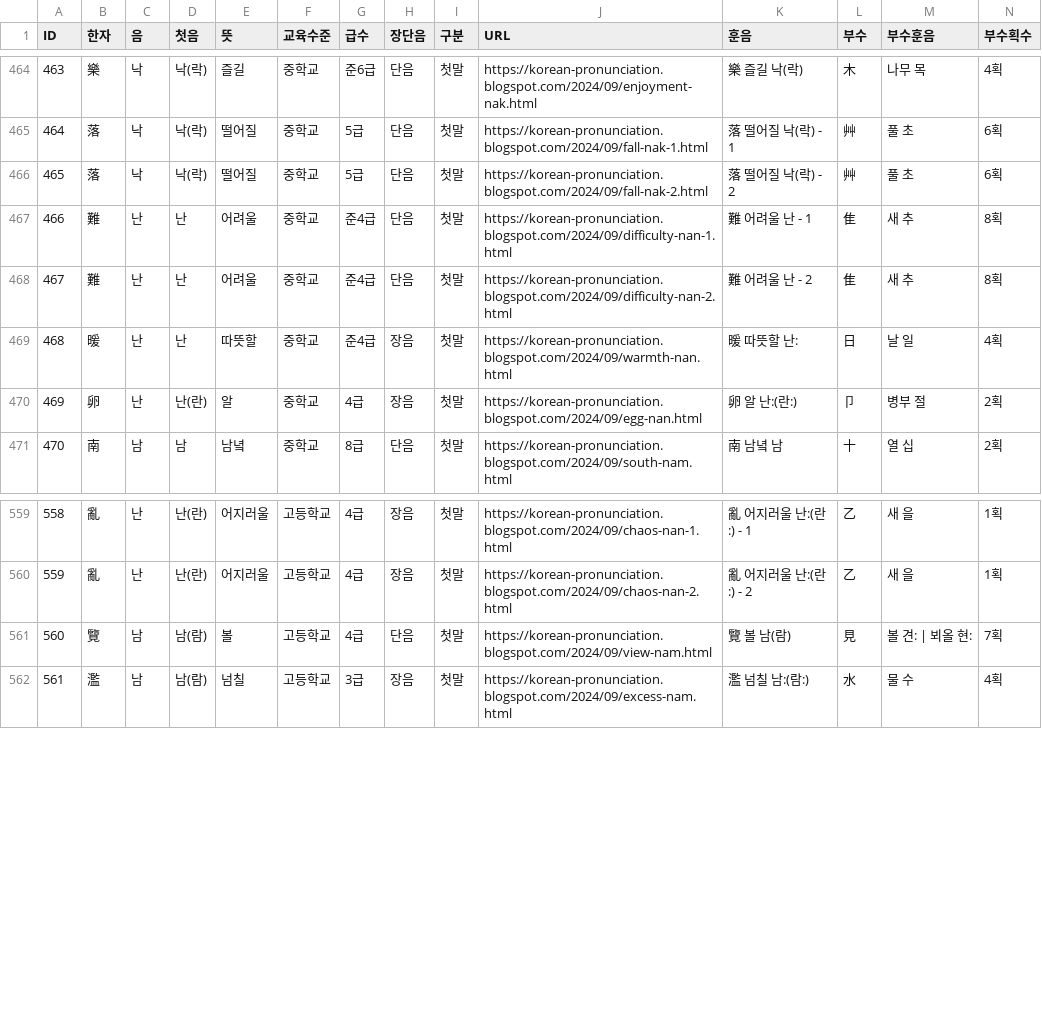
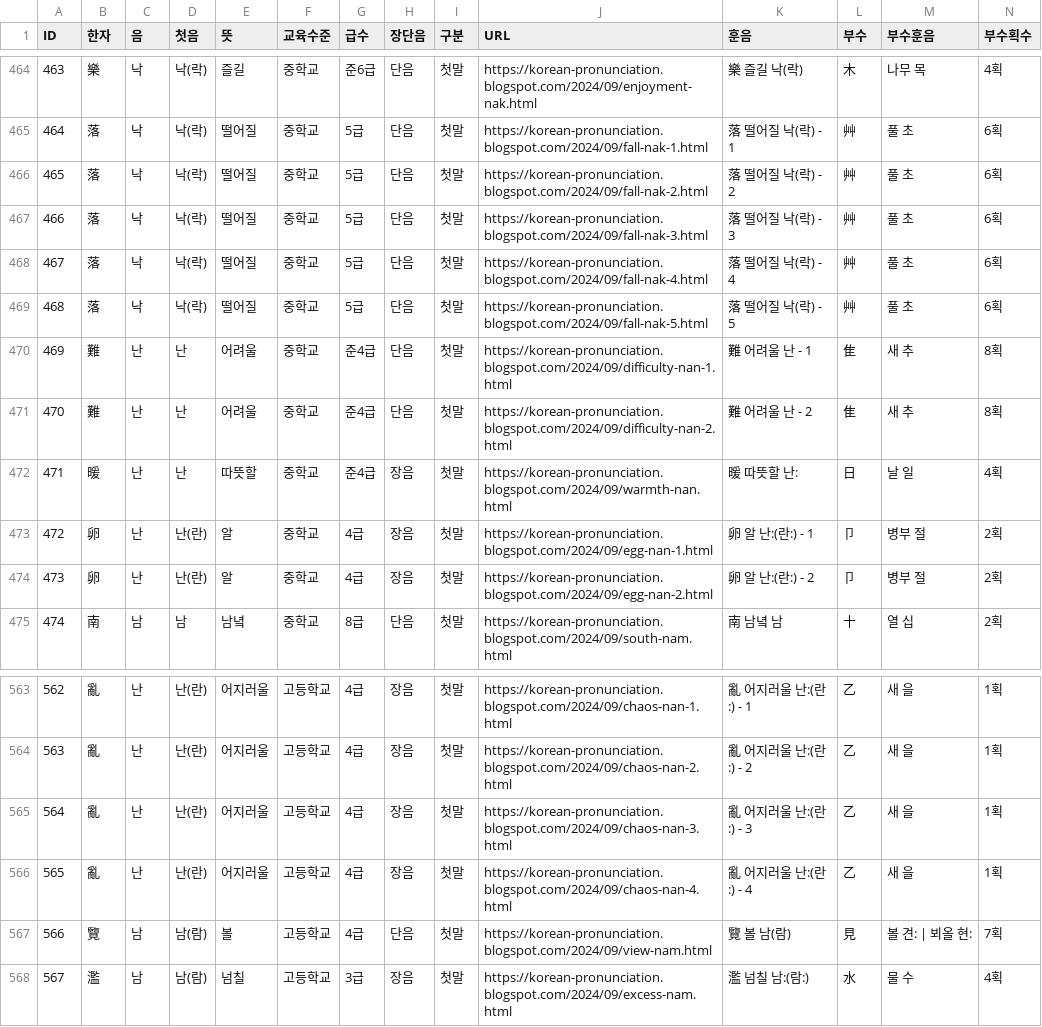
Before and after one commit to hanja1800/hanja1800.github.io, a CSV file: 블로그스팟검색_초성.csv, drawn as a sheet; only a part is shown, gaps mark what is left out; addresses are those after the commit; rows hold the shown columns only; the diff names each change by its address in the sheet, - before the commit and + after, or states it on an @@ line.

Commit message:
Update hanja-1800-index.html with Blogspot navigation and sync project files

```diff
--- a/블로그스팟검색_초성.csv
+++ b/블로그스팟검색_초성.csv
+row 467: 466 | 落 | 낙 | 낙(락) | 떨어질 | 중학교 | 5급 | 단음 | 첫말 | https://korean-pronunciation.blogspot.com/2024/09/fall-nak-3.html | 落 떨어질 낙(락) - 3 | 艸 | 풀 초 | 6획
+row 468: 467 | 落 | 낙 | 낙(락) | 떨어질 | 중학교 | 5급 | 단음 | 첫말 | https://korean-pronunciation.blogspot.com/2024/09/fall-nak-4.html | 落 떨어질 낙(락) - 4 | 艸 | 풀 초 | 6획
+row 469: 468 | 落 | 낙 | 낙(락) | 떨어질 | 중학교 | 5급 | 단음 | 첫말 | https://korean-pronunciation.blogspot.com/2024/09/fall-nak-5.html | 落 떨어질 낙(락) - 5 | 艸 | 풀 초 | 6획
@@ column A (ID) renumbered from row 470 down @@
-J473 (URL): https://korean-pronunciation.blogspot.com/2024/09/egg-nan.html
+J473 (URL): https://korean-pronunciation.blogspot.com/2024/09/egg-nan-1.html
-K473 (훈음): 卵 알 난:(란:)
+K473 (훈음): 卵 알 난:(란:) - 1
+row 474: 473 | 卵 | 난 | 난(란) | 알 | 중학교 | 4급 | 장음 | 첫말 | https://korean-pronunciation.blogspot.com/2024/09/egg-nan-2.html | 卵 알 난:(란:) - 2 | 卩 | 병부 절 | 2획
+row 565: 564 | 亂 | 난 | 난(란) | 어지러울 | 고등학교 | 4급 | 장음 | 첫말 | https://korean-pronunciation.blogspot.com/2024/09/chaos-nan-3.html | 亂 어지러울 난:(란:) - 3 | 乙 | 새 을 | 1획
+row 566: 565 | 亂 | 난 | 난(란) | 어지러울 | 고등학교 | 4급 | 장음 | 첫말 | https://korean-pronunciation.blogspot.com/2024/09/chaos-nan-4.html | 亂 어지러울 난:(란:) - 4 | 乙 | 새 을 | 1획
```
Also changed, not shown: 12 other files.
